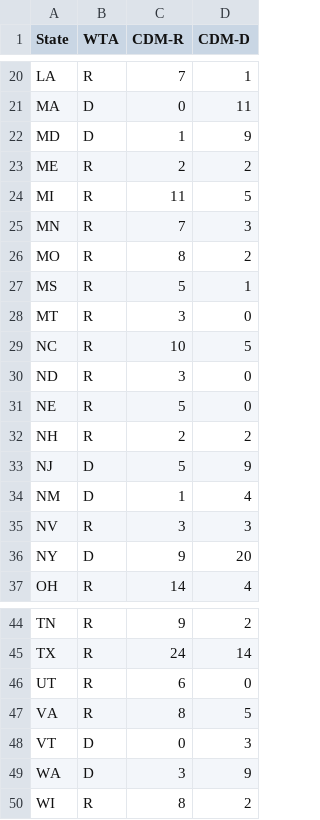
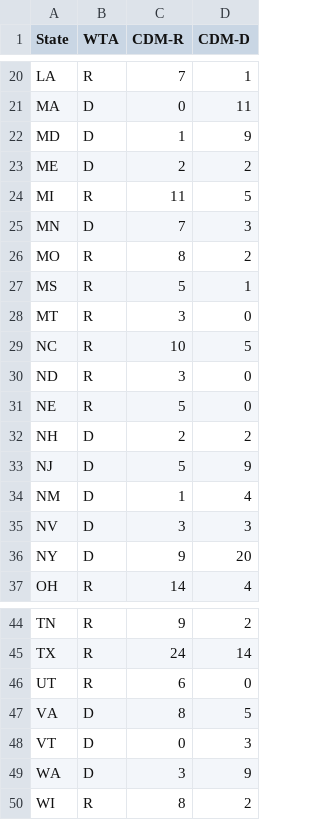
Before and after one commit to edurso/gov-action-project, a CSV file: data/data-2016.csv, drawn as a sheet; only a part is shown, gaps mark what is left out.

```diff
--- a/data/data-2016.csv
+++ b/data/data-2016.csv
@@ -22,5 +22,5 @@ MA,D,0,11
 MD,D,1,9
-ME,R,2,2
+ME,D,2,2
 MI,R,11,5
-MN,R,7,3
+MN,D,7,3
 MO,R,8,2
@@ -31,6 +31,6 @@ ND,R,3,0
 NE,R,5,0
-NH,R,2,2
+NH,D,2,2
 NJ,D,5,9
 NM,D,1,4
-NV,R,3,3
+NV,D,3,3
 NY,D,9,20
@@ -46,3 +46,3 @@ TX,R,24,14
 UT,R,6,0
-VA,R,8,5
+VA,D,8,5
 VT,D,0,3
```
Also changed, not shown: data/data-2012.csv, data/popular-vote-data.csv, 6 other files.
